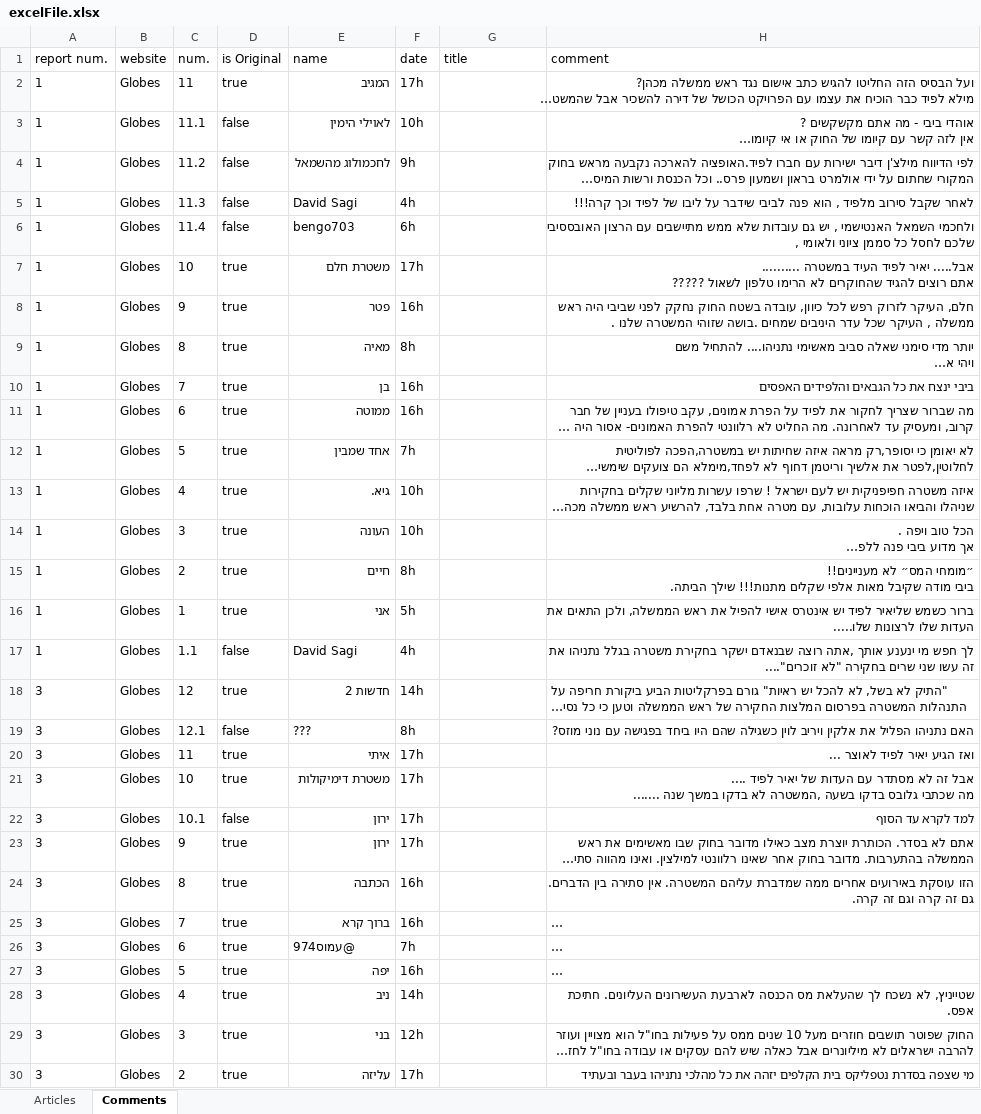
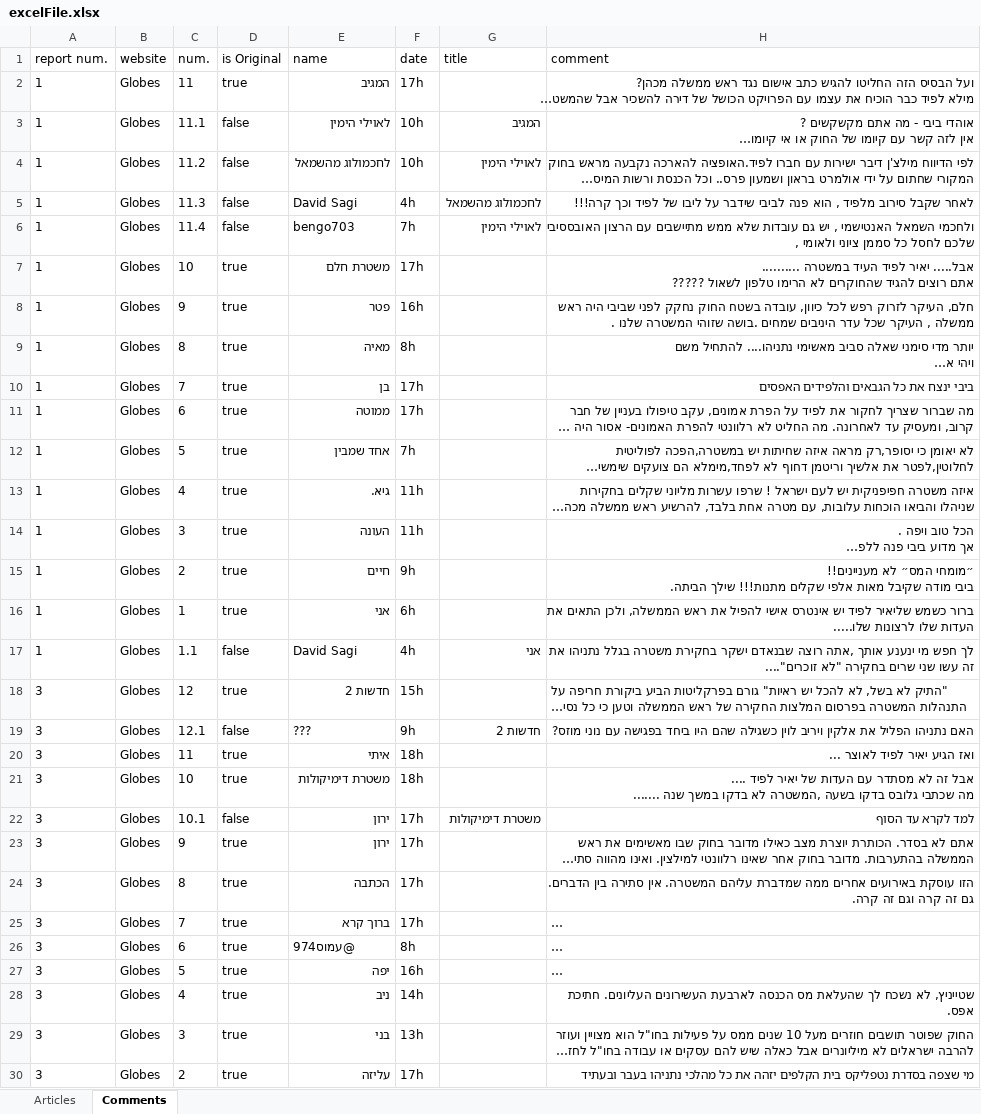
Before and after one commit to benhorngh/ArticlesExport, an Excel workbook: excelFile.xlsx, sheet Comments, drawn as a sheet; only a part is shown; long unchanged cells end in …; values as stored, in another font and other column widths than the file's, no borders; the diff covers the shown part only; the diff names each change by its address in the sheet, - before the commit and + after, or states it on an @@ line.

```diff
--- a/excelFile.xlsx (sheet Comments)
+++ b/excelFile.xlsx (sheet Comments)
-G3 (title): (empty)
+G3 (title): המגיב
-F4 (date): 9h
+F4 (date): 10h
-G4 (title): (empty)
+G4 (title): לאוילי הימין
-G5 (title): (empty)
+G5 (title): לחכמולוג מהשמאל
-F6 (date): 6h
+F6 (date): 7h
-G6 (title): (empty)
+G6 (title): לאוילי הימין
-F10:F11 (date): 16h
+F10:F11 (date): 17h
-F13:F14 (date): 10h
+F13:F14 (date): 11h
-F15 (date): 8h
+F15 (date): 9h
-F16 (date): 5h
+F16 (date): 6h
-G17 (title): (empty)
+G17 (title): אני
-F18 (date): 14h
+F18 (date): 15h
-F19 (date): 8h
+F19 (date): 9h
-G19 (title): (empty)
+G19 (title): חדשות 2
-F20:F21 (date): 17h
+F20:F21 (date): 18h
-G22 (title): (empty)
+G22 (title): משטרת דימיקולות
-F24:F25 (date): 16h
+F24:F25 (date): 17h
-F26 (date): 7h
+F26 (date): 8h
-F29 (date): 12h
+F29 (date): 13h
```
Also changed, not shown: 84 added rows and 68 edited cells elsewhere in this sheet, sheet Articles, 8 other files.
